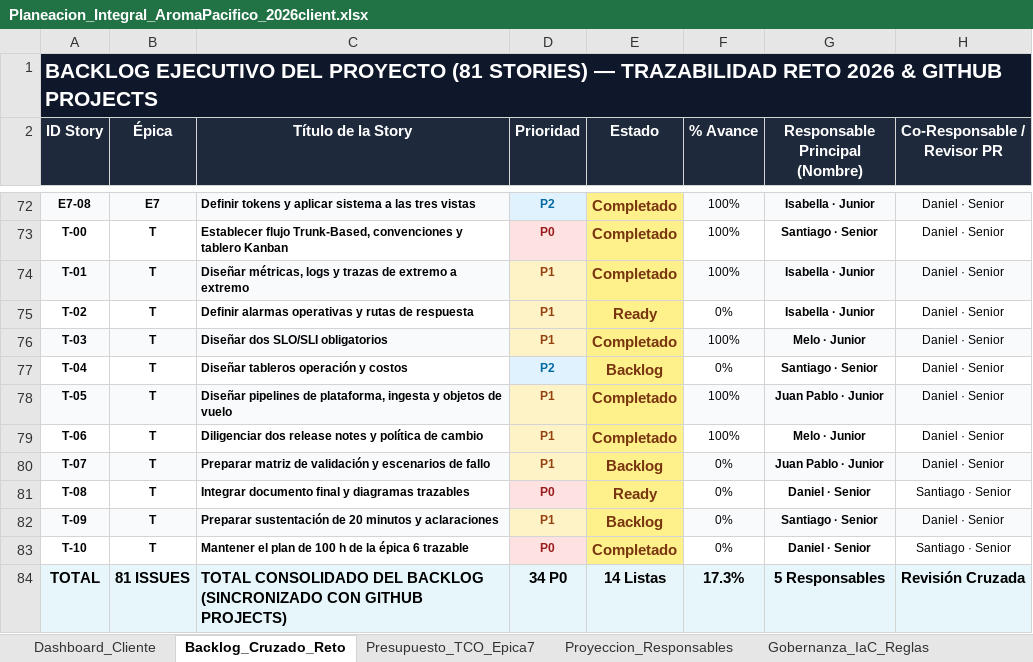
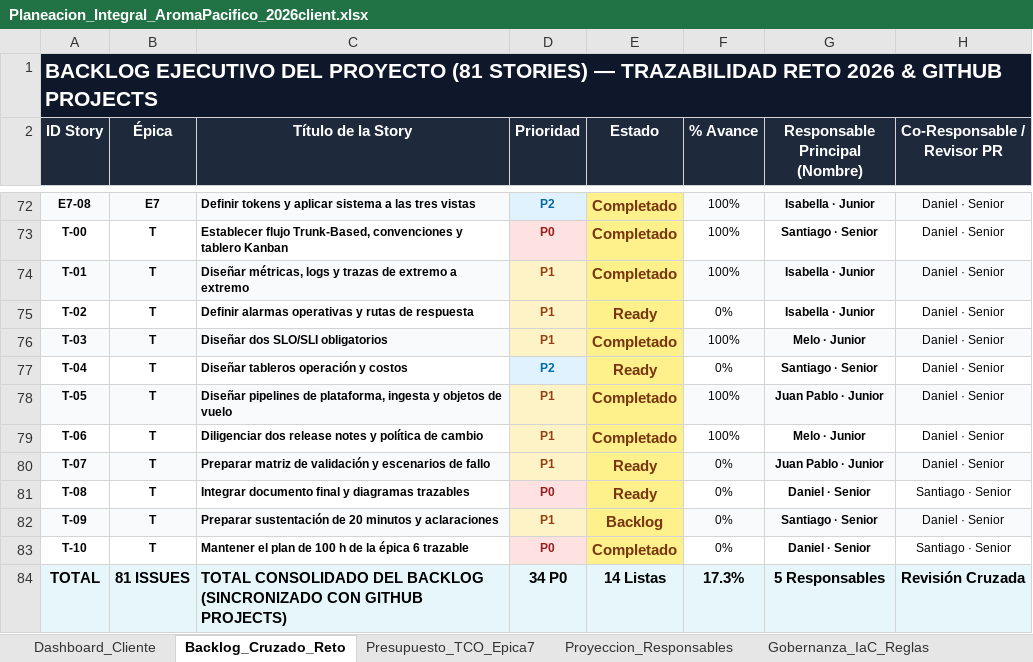
Before and after one commit to aromapacifico-devops/aromapacifico-devops-docs, an Excel workbook: docs/planning/Planeacion_Integral_AromaPacifico_2026client.xlsx, sheet Backlog_Cruzado_Reto, drawn as a sheet; only a part is shown, gaps mark what is left out; values as stored, in another font and other column widths than the file's, no borders; charts and pictures not drawn; the diff names each change by its address in the sheet, - before the commit and + after, or states it on an @@ line.

Commit message:
Mark T-04 and T-07 ready in the workbook

```diff
--- a/docs/planning/Planeacion_Integral_AromaPacifico_2026client.xlsx (sheet Backlog_Cruzado_Reto)
+++ b/docs/planning/Planeacion_Integral_AromaPacifico_2026client.xlsx (sheet Backlog_Cruzado_Reto)
-E77 (Estado): Backlog
+E77 (Estado): Ready
-E80 (Estado): Backlog
+E80 (Estado): Ready
```
